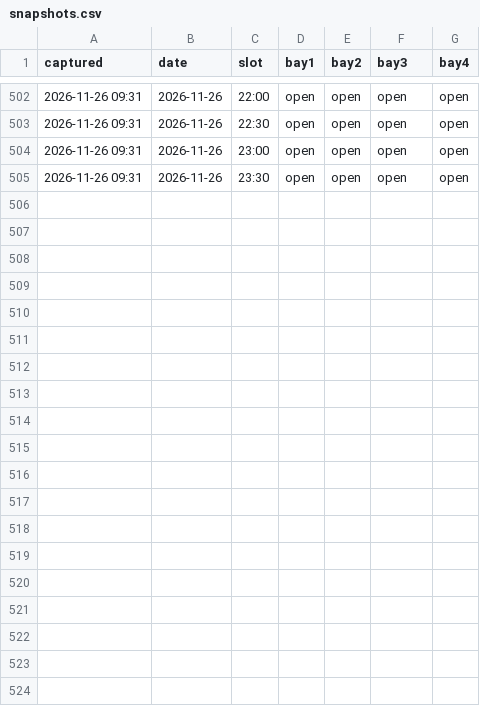
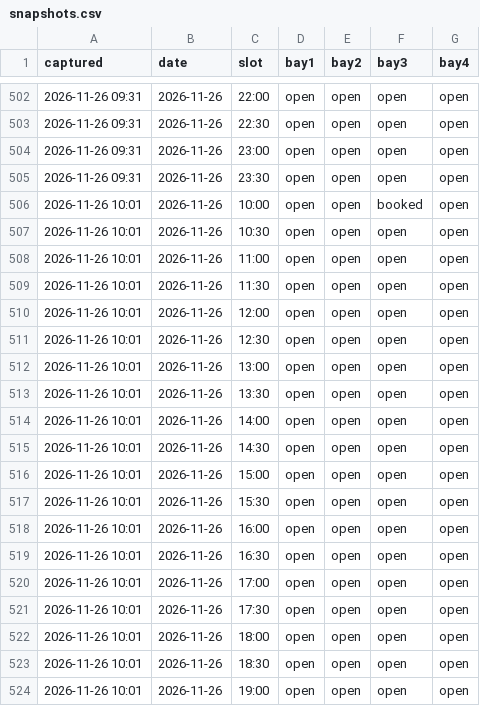
Before and after one commit to gsprott09/doglegg-tracker, a CSV file: data/snapshots.csv, drawn as a sheet; only a part is shown, gaps mark what is left out; the diff covers the shown part only; the diff names each change by its address in the sheet, - before the commit and + after, or states it on an @@ line.

```diff
--- a/data/snapshots.csv
+++ b/data/snapshots.csv
+row 506: 2026-11-26 10:01 | 2026-11-26 | 10:00 | open | open | booked | open
+row 507: 2026-11-26 10:01 | 2026-11-26 | 10:30 | open | open | open | open
+row 508: 2026-11-26 10:01 | 2026-11-26 | 11:00 | open | open | open | open
+row 509: 2026-11-26 10:01 | 2026-11-26 | 11:30 | open | open | open | open
+row 510: 2026-11-26 10:01 | 2026-11-26 | 12:00 | open | open | open | open
+row 511: 2026-11-26 10:01 | 2026-11-26 | 12:30 | open | open | open | open
+row 512: 2026-11-26 10:01 | 2026-11-26 | 13:00 | open | open | open | open
+row 513: 2026-11-26 10:01 | 2026-11-26 | 13:30 | open | open | open | open
+row 514: 2026-11-26 10:01 | 2026-11-26 | 14:00 | open | open | open | open
+row 515: 2026-11-26 10:01 | 2026-11-26 | 14:30 | open | open | open | open
+row 516: 2026-11-26 10:01 | 2026-11-26 | 15:00 | open | open | open | open
+row 517: 2026-11-26 10:01 | 2026-11-26 | 15:30 | open | open | open | open
+row 518: 2026-11-26 10:01 | 2026-11-26 | 16:00 | open | open | open | open
+row 519: 2026-11-26 10:01 | 2026-11-26 | 16:30 | open | open | open | open
+row 520: 2026-11-26 10:01 | 2026-11-26 | 17:00 | open | open | open | open
+row 521: 2026-11-26 10:01 | 2026-11-26 | 17:30 | open | open | open | open
+row 522: 2026-11-26 10:01 | 2026-11-26 | 18:00 | open | open | open | open
+row 523: 2026-11-26 10:01 | 2026-11-26 | 18:30 | open | open | open | open
+row 524: 2026-11-26 10:01 | 2026-11-26 | 19:00 | open | open | open | open
```
Also changed, not shown: 9 added rows elsewhere in this file, 1 other file.
